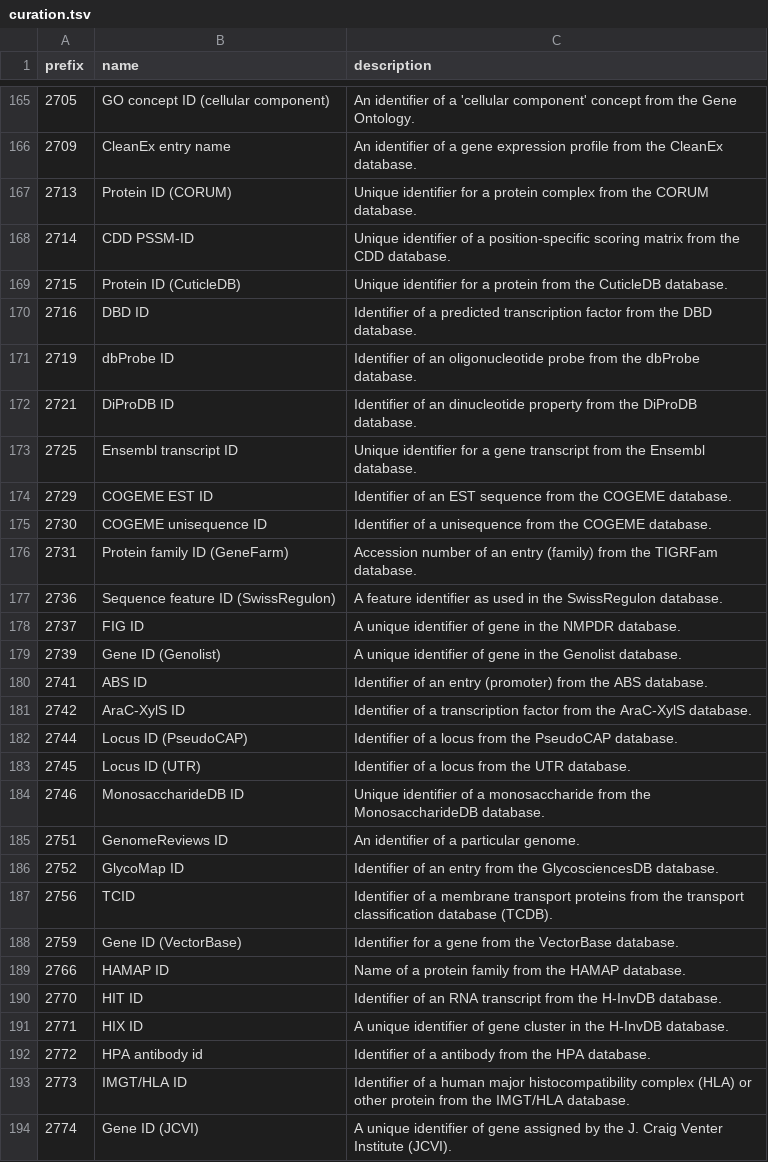
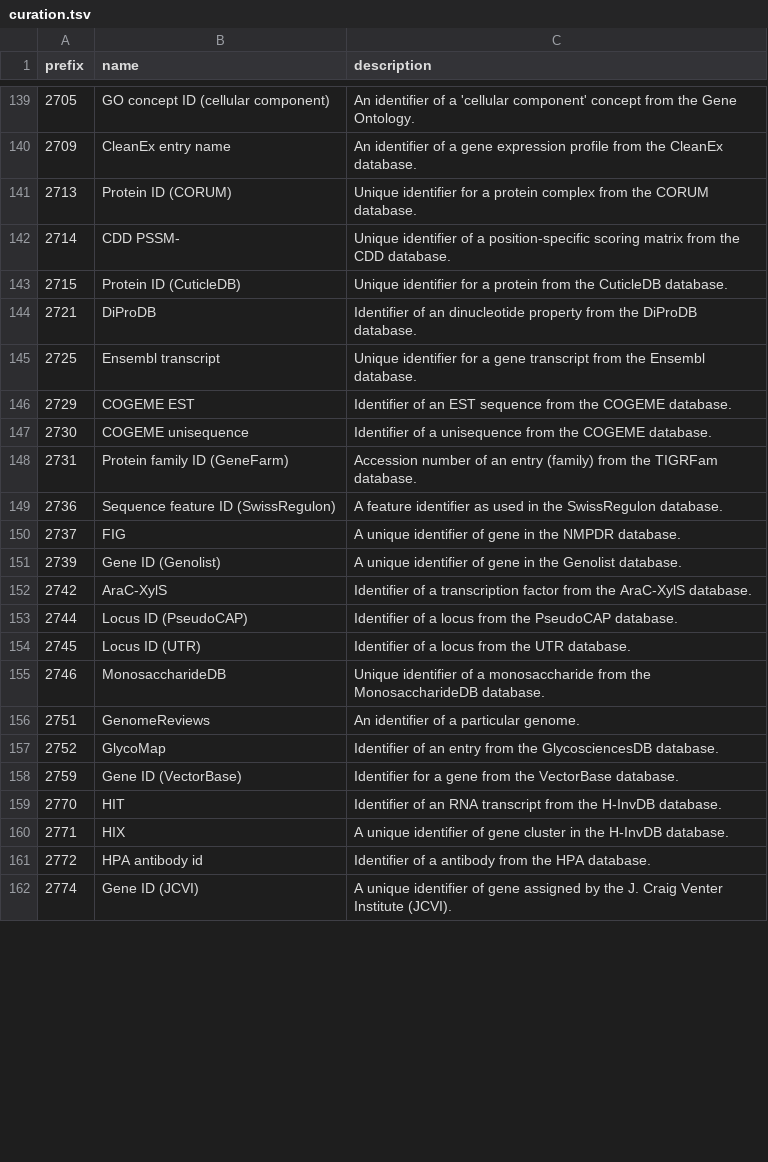
Before and after one commit to biopragmatics/bioregistry, a TSV file: src/bioregistry/data/external/edam/curation.tsv, drawn as a sheet; only a part is shown, gaps mark what is left out; the diff covers the shown part only.

```diff
--- a/src/bioregistry/data/external/edam/curation.tsv
+++ b/src/bioregistry/data/external/edam/curation.tsv
@@ -167,28 +141,22 @@ prefix	name	description
 2713	Protein ID (CORUM)	Unique identifier for a protein complex from the CORUM database.
-2714	CDD PSSM-ID	Unique identifier of a position-specific scoring matrix from the CDD database.
+2714	CDD PSSM-	Unique identifier of a position-specific scoring matrix from the CDD database.
 2715	Protein ID (CuticleDB)	Unique identifier for a protein from the CuticleDB database.
-2716	DBD ID	Identifier of a predicted transcription factor from the DBD database.
-2719	dbProbe ID	Identifier of an oligonucleotide probe from the dbProbe database.
-2721	DiProDB ID	Identifier of an dinucleotide property from the DiProDB database.
-2725	Ensembl transcript ID	Unique identifier for a gene transcript from the Ensembl database.
-2729	COGEME EST ID	Identifier of an EST sequence from the COGEME database.
-2730	COGEME unisequence ID	Identifier of a unisequence from the COGEME database.
+2721	DiProDB	Identifier of an dinucleotide property from the DiProDB database.
+2725	Ensembl transcript	Unique identifier for a gene transcript from the Ensembl database.
+2729	COGEME EST	Identifier of an EST sequence from the COGEME database.
+2730	COGEME unisequence	Identifier of a unisequence from the COGEME database.
 2731	Protein family ID (GeneFarm)	Accession number of an entry (family) from the TIGRFam database.
 2736	Sequence feature ID (SwissRegulon)	A feature identifier as used in the SwissRegulon database.
-2737	FIG ID	A unique identifier of gene in the NMPDR database.
+2737	FIG	A unique identifier of gene in the NMPDR database.
 2739	Gene ID (Genolist)	A unique identifier of gene in the Genolist database.
-2741	ABS ID	Identifier of an entry (promoter) from the ABS database.
-2742	AraC-XylS ID	Identifier of a transcription factor from the AraC-XylS database.
+2742	AraC-XylS	Identifier of a transcription factor from the AraC-XylS database.
 2744	Locus ID (PseudoCAP)	Identifier of a locus from the PseudoCAP database.
 2745	Locus ID (UTR)	Identifier of a locus from the UTR database.
-2746	MonosaccharideDB ID	Unique identifier of a monosaccharide from the MonosaccharideDB database.
-2751	GenomeReviews ID	An identifier of a particular genome.
-2752	GlycoMap ID	Identifier of an entry from the GlycosciencesDB database.
-2756	TCID	Identifier of a membrane transport proteins from the transport classification database (TCDB).
+2746	MonosaccharideDB	Unique identifier of a monosaccharide from the MonosaccharideDB database.
+2751	GenomeReviews	An identifier of a particular genome.
+2752	GlycoMap	Identifier of an entry from the GlycosciencesDB database.
 2759	Gene ID (VectorBase)	Identifier for a gene from the VectorBase database.
-2766	HAMAP ID	Name of a protein family from the HAMAP database.
-2770	HIT ID	Identifier of an RNA transcript from the H-InvDB database.
-2771	HIX ID	A unique identifier of gene cluster in the H-InvDB database.
+2770	HIT	Identifier of an RNA transcript from the H-InvDB database.
+2771	HIX	A unique identifier of gene cluster in the H-InvDB database.
 2772	HPA antibody id	Identifier of a antibody from the HPA database.
-2773	IMGT/HLA ID	Identifier of a human major histocompatibility complex (HLA) or other protein from the IMGT/HLA database.
 2774	Gene ID (JCVI)	A unique identifier of gene assigned by the J. Craig Venter Institute (JCVI).
```
Also changed, not shown: 27 removed rows and 50 edited cells elsewhere in this file, 4 other files.
